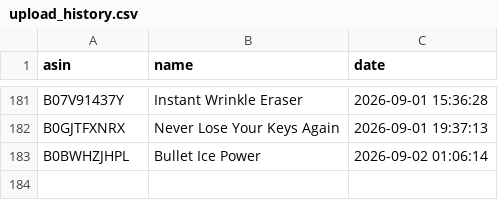
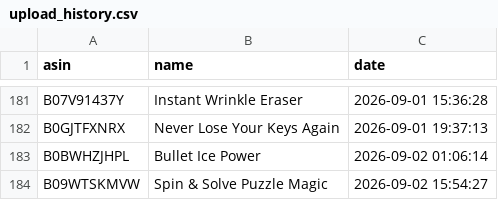
Before and after one commit to smartcartindiaofficial-coder/SmartCart-US, a CSV file: upload_history.csv, drawn as a sheet; only a part is shown, gaps mark what is left out; the diff names each change by its address in the sheet, - before the commit and + after, or states it on an @@ line.

```diff
--- a/upload_history.csv
+++ b/upload_history.csv
+row 184: B09WTSKMVW | Spin & Solve Puzzle Magic | 2026-09-02 15:54:27
```
Also changed, not shown: 19 other files.
